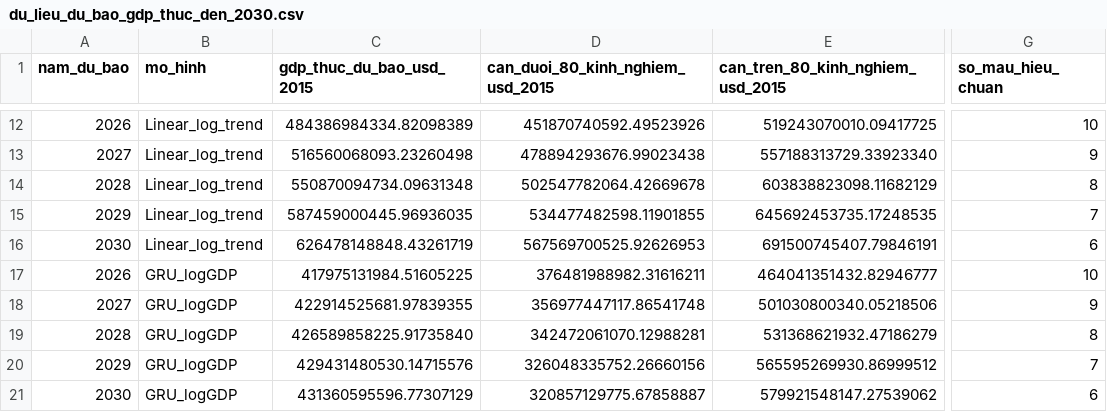
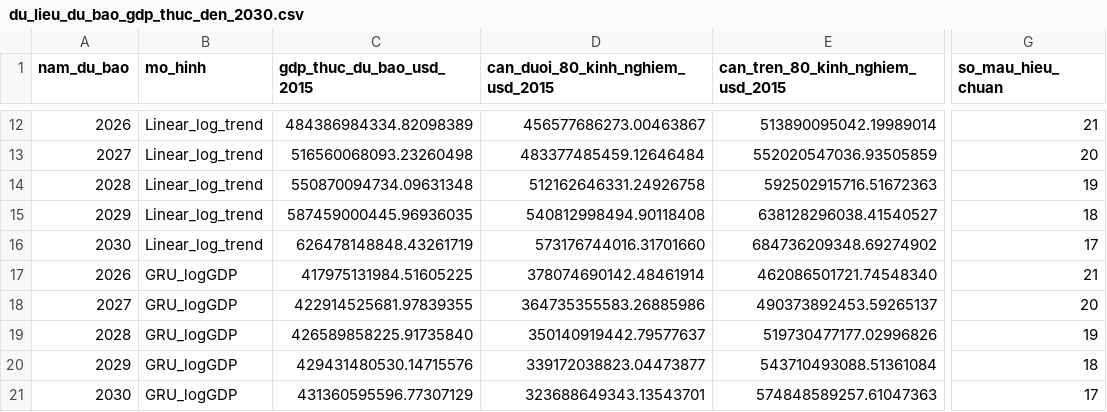
Before and after one commit to Nhian-hash/vietnam-gdp-insight, a CSV file: data/derived/forecast/du_lieu_du_bao_gdp_thuc_den_2030.csv, drawn as a sheet; only a part is shown, gaps mark what is left out; the diff covers the shown part only; the diff names each change by its address in the sheet, - before the commit and + after, or states it on an @@ line.

```diff
--- a/data/derived/forecast/du_lieu_du_bao_gdp_thuc_den_2030.csv
+++ b/data/derived/forecast/du_lieu_du_bao_gdp_thuc_den_2030.csv
-D12 (can_duoi_80_kinh_nghiem_usd_2015): 451870740592.49523926
+D12 (can_duoi_80_kinh_nghiem_usd_2015): 456577686273.00463867
-E12 (can_tren_80_kinh_nghiem_usd_2015): 519243070010.09417725
+E12 (can_tren_80_kinh_nghiem_usd_2015): 513890095042.19989014
-G12 (so_mau_hieu_chuan): 10
+G12 (so_mau_hieu_chuan): 21
-D13 (can_duoi_80_kinh_nghiem_usd_2015): 478894293676.99023438
+D13 (can_duoi_80_kinh_nghiem_usd_2015): 483377485459.12646484
-E13 (can_tren_80_kinh_nghiem_usd_2015): 557188313729.33923340
+E13 (can_tren_80_kinh_nghiem_usd_2015): 552020547036.93505859
-G13 (so_mau_hieu_chuan): 9
+G13 (so_mau_hieu_chuan): 20
-D14 (can_duoi_80_kinh_nghiem_usd_2015): 502547782064.42669678
+D14 (can_duoi_80_kinh_nghiem_usd_2015): 512162646331.24926758
-E14 (can_tren_80_kinh_nghiem_usd_2015): 603838823098.11682129
+E14 (can_tren_80_kinh_nghiem_usd_2015): 592502915716.51672363
-G14 (so_mau_hieu_chuan): 8
+G14 (so_mau_hieu_chuan): 19
-D15 (can_duoi_80_kinh_nghiem_usd_2015): 534477482598.11901855
+D15 (can_duoi_80_kinh_nghiem_usd_2015): 540812998494.90118408
-E15 (can_tren_80_kinh_nghiem_usd_2015): 645692453735.17248535
+E15 (can_tren_80_kinh_nghiem_usd_2015): 638128296038.41540527
-G15 (so_mau_hieu_chuan): 7
+G15 (so_mau_hieu_chuan): 18
-D16 (can_duoi_80_kinh_nghiem_usd_2015): 567569700525.92626953
+D16 (can_duoi_80_kinh_nghiem_usd_2015): 573176744016.31701660
-E16 (can_tren_80_kinh_nghiem_usd_2015): 691500745407.79846191
+E16 (can_tren_80_kinh_nghiem_usd_2015): 684736209348.69274902
-G16 (so_mau_hieu_chuan): 6
+G16 (so_mau_hieu_chuan): 17
-D17 (can_duoi_80_kinh_nghiem_usd_2015): 376481988982.31616211
+D17 (can_duoi_80_kinh_nghiem_usd_2015): 378074690142.48461914
-E17 (can_tren_80_kinh_nghiem_usd_2015): 464041351432.82946777
+E17 (can_tren_80_kinh_nghiem_usd_2015): 462086501721.74548340
-G17 (so_mau_hieu_chuan): 10
+G17 (so_mau_hieu_chuan): 21
-D18 (can_duoi_80_kinh_nghiem_usd_2015): 356977447117.86541748
+D18 (can_duoi_80_kinh_nghiem_usd_2015): 364735355583.26885986
-E18 (can_tren_80_kinh_nghiem_usd_2015): 501030800340.05218506
+E18 (can_tren_80_kinh_nghiem_usd_2015): 490373892453.59265137
-G18 (so_mau_hieu_chuan): 9
+G18 (so_mau_hieu_chuan): 20
-D19 (can_duoi_80_kinh_nghiem_usd_2015): 342472061070.12988281
+D19 (can_duoi_80_kinh_nghiem_usd_2015): 350140919442.79577637
-E19 (can_tren_80_kinh_nghiem_usd_2015): 531368621932.47186279
+E19 (can_tren_80_kinh_nghiem_usd_2015): 519730477177.02996826
-G19 (so_mau_hieu_chuan): 8
+G19 (so_mau_hieu_chuan): 19
-D20 (can_duoi_80_kinh_nghiem_usd_2015): 326048335752.26660156
+D20 (can_duoi_80_kinh_nghiem_usd_2015): 339172038823.04473877
-E20 (can_tren_80_kinh_nghiem_usd_2015): 565595269930.86999512
+E20 (can_tren_80_kinh_nghiem_usd_2015): 543710493088.51361084
-G20 (so_mau_hieu_chuan): 7
+G20 (so_mau_hieu_chuan): 18
-D21 (can_duoi_80_kinh_nghiem_usd_2015): 320857129775.67858887
+D21 (can_duoi_80_kinh_nghiem_usd_2015): 323688649343.13543701
-E21 (can_tren_80_kinh_nghiem_usd_2015): 579921548147.27539062
+E21 (can_tren_80_kinh_nghiem_usd_2015): 574848589257.61047363
-G21 (so_mau_hieu_chuan): 6
+G21 (so_mau_hieu_chuan): 17
```
Also changed, not shown: 43 edited cells elsewhere in this file, data/derived/forecast/so_sanh_hieu_qua_mo_hinh_du_bao.csv, data/derived/forecast/so_sanh_hieu_qua_mo_hinh_theo_chan_troi.csv, 26 other files.
